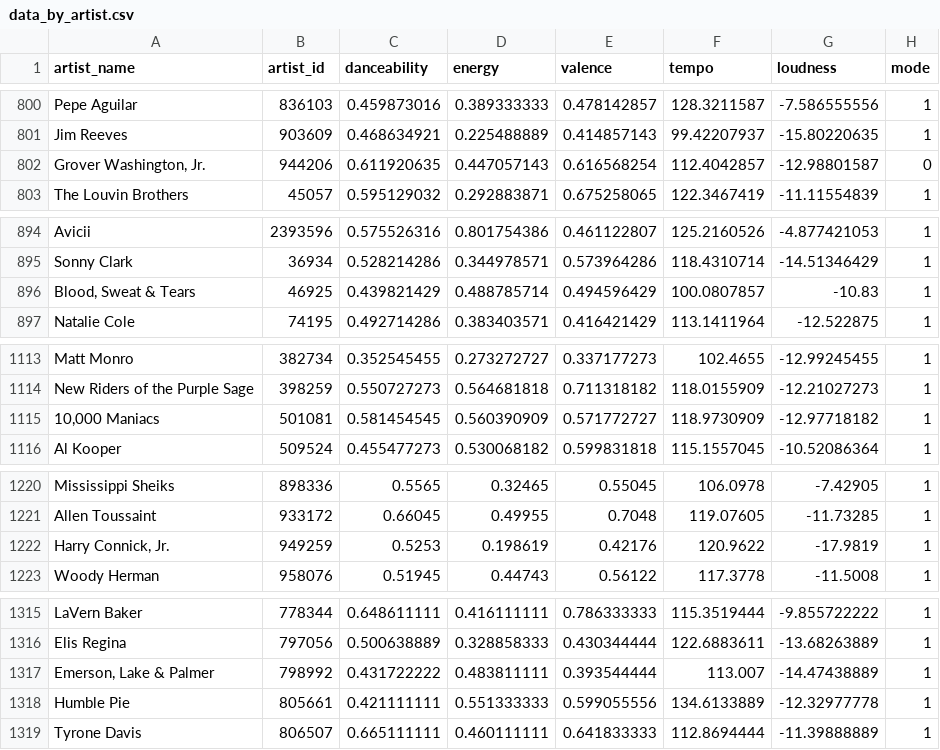
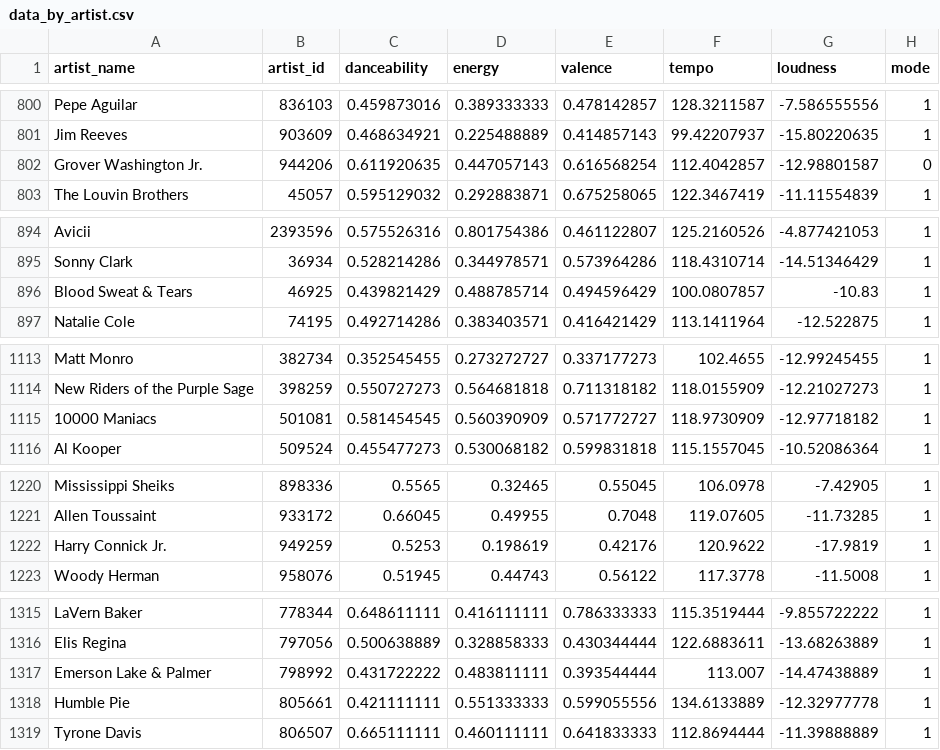
Before and after one commit to Weishi-Ding/Math-Modelling, a CSV file: 2021_ICM_Problem_D_Data/2021_ICM_Problem_D_Data/data_by_artist.csv, drawn as a sheet; only a part is shown, gaps mark what is left out; the diff covers the shown part only; the diff names each change by its address in the sheet, - before the commit and + after, or states it on an @@ line.

```diff
--- a/2021_ICM_Problem_D_Data/2021_ICM_Problem_D_Data/data_by_artist.csv
+++ b/2021_ICM_Problem_D_Data/2021_ICM_Problem_D_Data/data_by_artist.csv
-A802 (artist_name): Grover Washington, Jr.
+A802 (artist_name): Grover Washington Jr.
-A896 (artist_name): Blood, Sweat & Tears
+A896 (artist_name): Blood Sweat & Tears
-A1115 (artist_name): 10,000 Maniacs
+A1115 (artist_name): 10000 Maniacs
-A1222 (artist_name): Harry Connick, Jr.
+A1222 (artist_name): Harry Connick Jr.
-A1317 (artist_name): Emerson, Lake & Palmer
+A1317 (artist_name): Emerson Lake & Palmer
```
Also changed, not shown: 11 edited cells elsewhere in this file.
